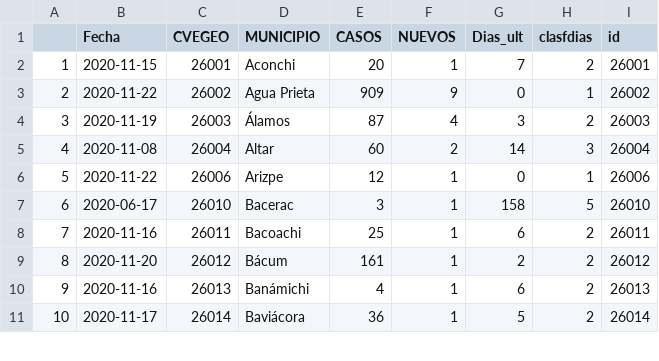
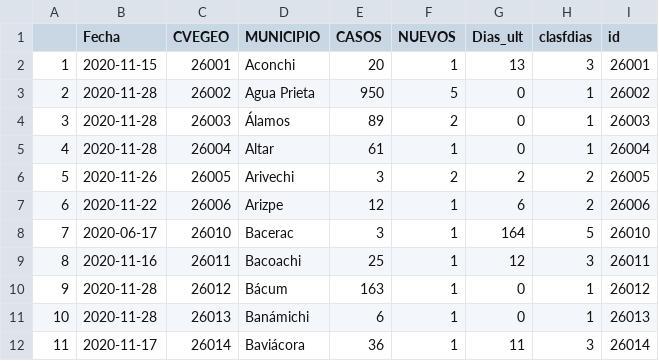
Before and after one commit to dogomoreno/Covid19-Sonora-Municipios, a CSV file: ResultadoCSV/Municipiosdiasdesdecasos.csv, drawn as a sheet; only a part is shown; addresses are those after the commit; the diff covers the shown part only; the diff names each change by its address in the sheet, - before the commit and + after, or states it on an @@ line.

```diff
--- a/ResultadoCSV/Municipiosdiasdesdecasos.csv
+++ b/ResultadoCSV/Municipiosdiasdesdecasos.csv
-G2 (Dias_ult): 7
+G2 (Dias_ult): 13
-H2 (clasfdias): 2
+H2 (clasfdias): 3
-B3 (Fecha): 2020-11-22
+B3 (Fecha): 2020-11-28
-E3 (CASOS): 909
+E3 (CASOS): 950
-F3 (NUEVOS): 9
+F3 (NUEVOS): 5
-B4 (Fecha): 2020-11-19
+B4 (Fecha): 2020-11-28
-E4 (CASOS): 87
+E4 (CASOS): 89
-F4 (NUEVOS): 4
+F4 (NUEVOS): 2
-G4 (Dias_ult): 3
+G4 (Dias_ult): 0
-H4 (clasfdias): 2
+H4 (clasfdias): 1
-B5 (Fecha): 2020-11-08
+B5 (Fecha): 2020-11-28
-E5 (CASOS): 60
+E5 (CASOS): 61
-F5 (NUEVOS): 2
+F5 (NUEVOS): 1
-G5 (Dias_ult): 14
+G5 (Dias_ult): 0
-H5 (clasfdias): 3
+H5 (clasfdias): 1
+row 6: 5 | 2020-11-26 | 26005 | Arivechi | 3 | 2 | 2 | 2 | 26005
@@ column A renumbered from row 7 down @@
-G7 (Dias_ult): 0
+G7 (Dias_ult): 6
-H7 (clasfdias): 1
+H7 (clasfdias): 2
-G8 (Dias_ult): 158
+G8 (Dias_ult): 164
-G9 (Dias_ult): 6
+G9 (Dias_ult): 12
-H9 (clasfdias): 2
+H9 (clasfdias): 3
-B10 (Fecha): 2020-11-20
+B10 (Fecha): 2020-11-28
-E10 (CASOS): 161
+E10 (CASOS): 163
-G10 (Dias_ult): 2
+G10 (Dias_ult): 0
-H10:H11 (clasfdias): 2
+H10:H11 (clasfdias): 1
-B11 (Fecha): 2020-11-16
+B11 (Fecha): 2020-11-28
-E11 (CASOS): 4
+E11 (CASOS): 6
-G11 (Dias_ult): 6
+G11 (Dias_ult): 0
-G12 (Dias_ult): 5
+G12 (Dias_ult): 11
-H12 (clasfdias): 2
+H12 (clasfdias): 3
```
Also changed, not shown: 146 edited cells elsewhere in this file, Bases/ST_CasosMunicipalesSonora.csv, Bases/ST_DecesosMunicipalesSonora.csv, 23 other files.
